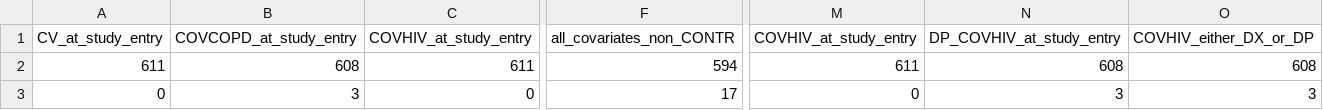
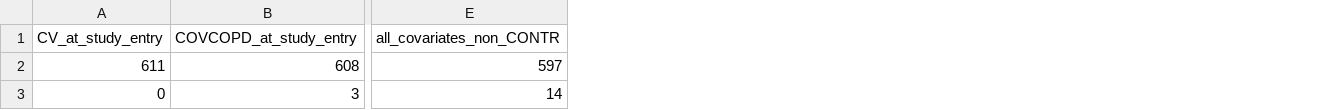
Before and after one commit to IMI-ConcePTION/sample-script, a CSV file: g_export/D4_descriptive_dataset_covariate.csv, drawn as a sheet; only a part is shown, gaps mark what is left out; removed rows and columns are numbered as before the commit, all else as after; the diff names each change by its address in the sheet, - before the commit and + after, or states it on an @@ line.

```diff
--- a/g_export/D4_descriptive_dataset_covariate.csv
+++ b/g_export/D4_descriptive_dataset_covariate.csv
-column C, rows 1-3: COVHIV_at_study_entry | 611 | 0
-column F, rows 1-3: all_covariates_non_CONTR | 594 | 17
+column E, rows 1-3: all_covariates_non_CONTR | 597 | 14
-column M, rows 1-3: COVHIV_at_study_entry | 611 | 0
-column N, rows 1-3: DP_COVHIV_at_study_entry | 608 | 3
-column O, rows 1-3: COVHIV_either_DX_or_DP | 608 | 3
```
Also changed, not shown: g_export/D4_persontime_ALL_OUTCOMES_year.csv, 53 other files.
